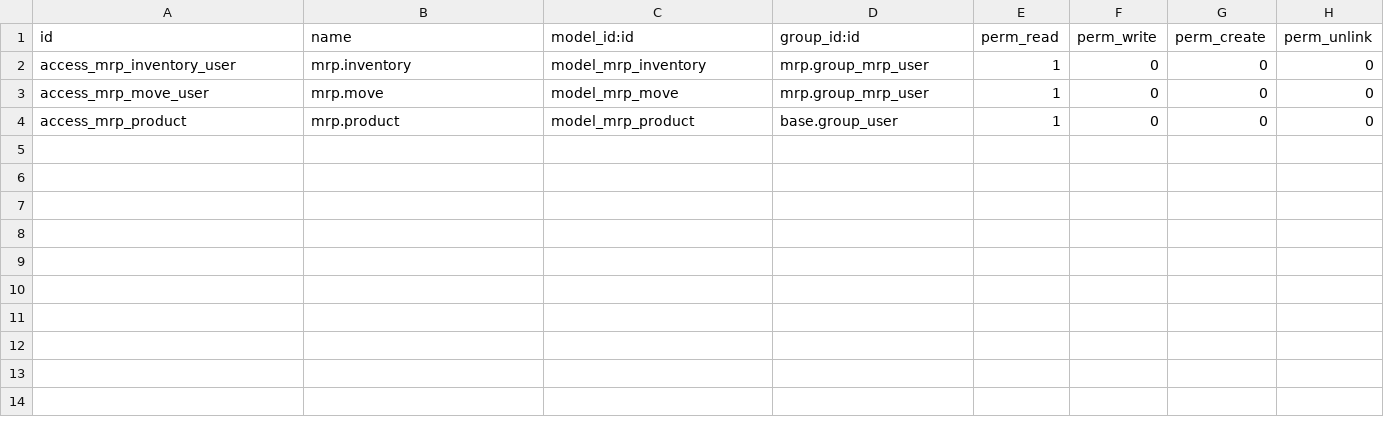
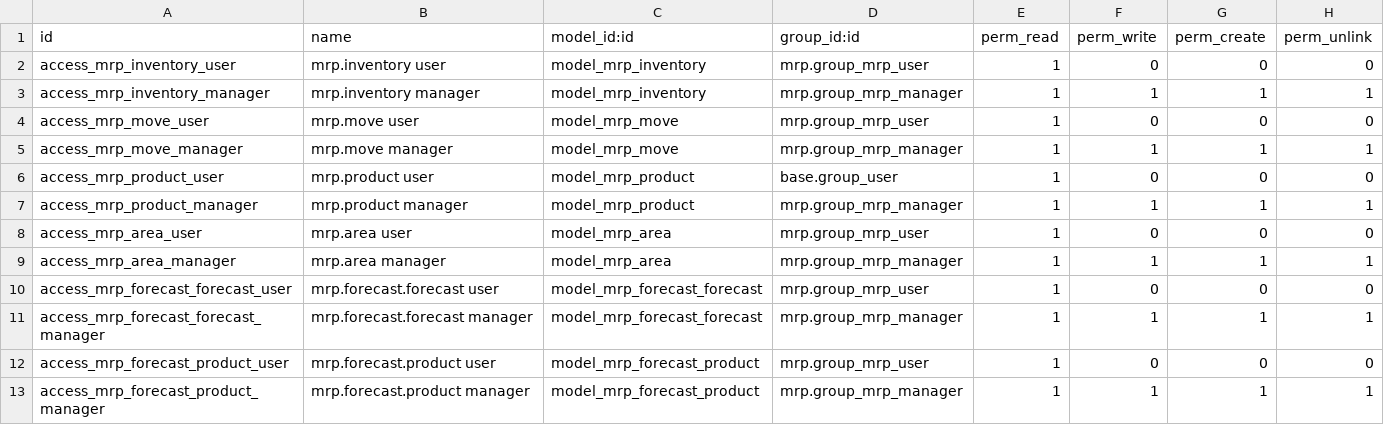
Before and after one commit to OCA/manufacture, a CSV file: multi_level_mrp/security/ir.model.access.csv, drawn as a sheet.

Commit message:
[11.0] multi_level_mrp:  * add access rules for all the models.  * move menus inside manufacturing app.

```diff
--- a/multi_level_mrp/security/ir.model.access.csv
+++ b/multi_level_mrp/security/ir.model.access.csv
@@ -1,4 +1,13 @@
 id,name,model_id:id,group_id:id,perm_read,perm_write,perm_create,perm_unlink
-access_mrp_inventory_user,mrp.inventory,model_mrp_inventory,mrp.group_mrp_user,1,0,0,0
-access_mrp_move_user,mrp.move,model_mrp_move,mrp.group_mrp_user,1,0,0,0
-access_mrp_product,mrp.product,model_mrp_product,base.group_user,1,0,0,0
+access_mrp_inventory_user,mrp.inventory user,model_mrp_inventory,mrp.group_mrp_user,1,0,0,0
+access_mrp_inventory_manager,mrp.inventory manager,model_mrp_inventory,mrp.group_mrp_manager,1,1,1,1
+access_mrp_move_user,mrp.move user,model_mrp_move,mrp.group_mrp_user,1,0,0,0
+access_mrp_move_manager,mrp.move manager,model_mrp_move,mrp.group_mrp_manager,1,1,1,1
+access_mrp_product_user,mrp.product user,model_mrp_product,base.group_user,1,0,0,0
+access_mrp_product_manager,mrp.product manager,model_mrp_product,mrp.group_mrp_manager,1,1,1,1
+access_mrp_area_user,mrp.area user,model_mrp_area,mrp.group_mrp_user,1,0,0,0
+access_mrp_area_manager,mrp.area manager,model_mrp_area,mrp.group_mrp_manager,1,1,1,1
+access_mrp_forecast_forecast_user,mrp.forecast.forecast user,model_mrp_forecast_forecast,mrp.group_mrp_user,1,0,0,0
+access_mrp_forecast_forecast_manager,mrp.forecast.forecast manager,model_mrp_forecast_forecast,mrp.group_mrp_manager,1,1,1,1
+access_mrp_forecast_product_user,mrp.forecast.product user,model_mrp_forecast_product,mrp.group_mrp_user,1,0,0,0
+access_mrp_forecast_product_manager,mrp.forecast.product manager,model_mrp_forecast_product,mrp.group_mrp_manager,1,1,1,1
```
Also changed, not shown: 1 other file.
